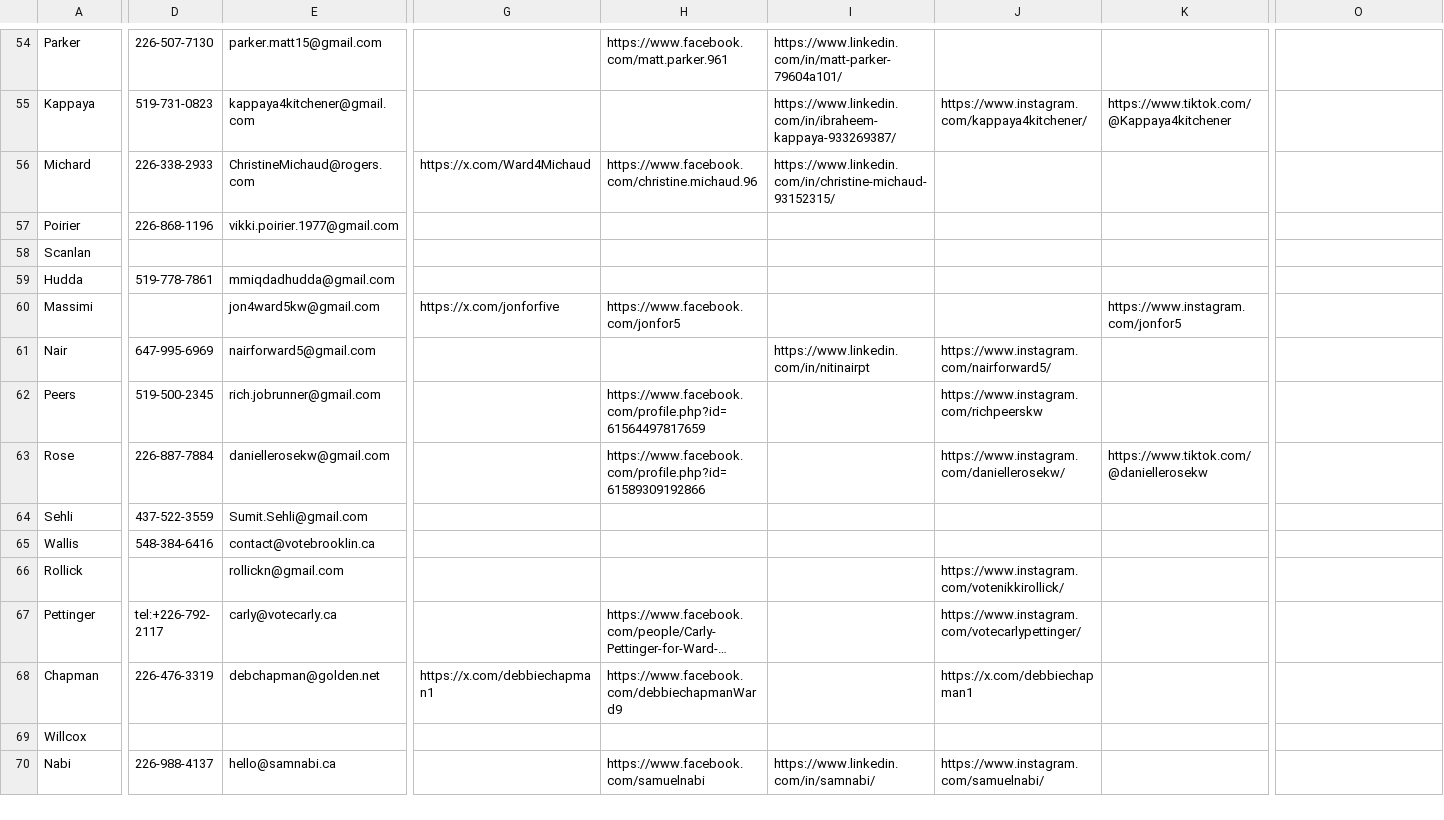
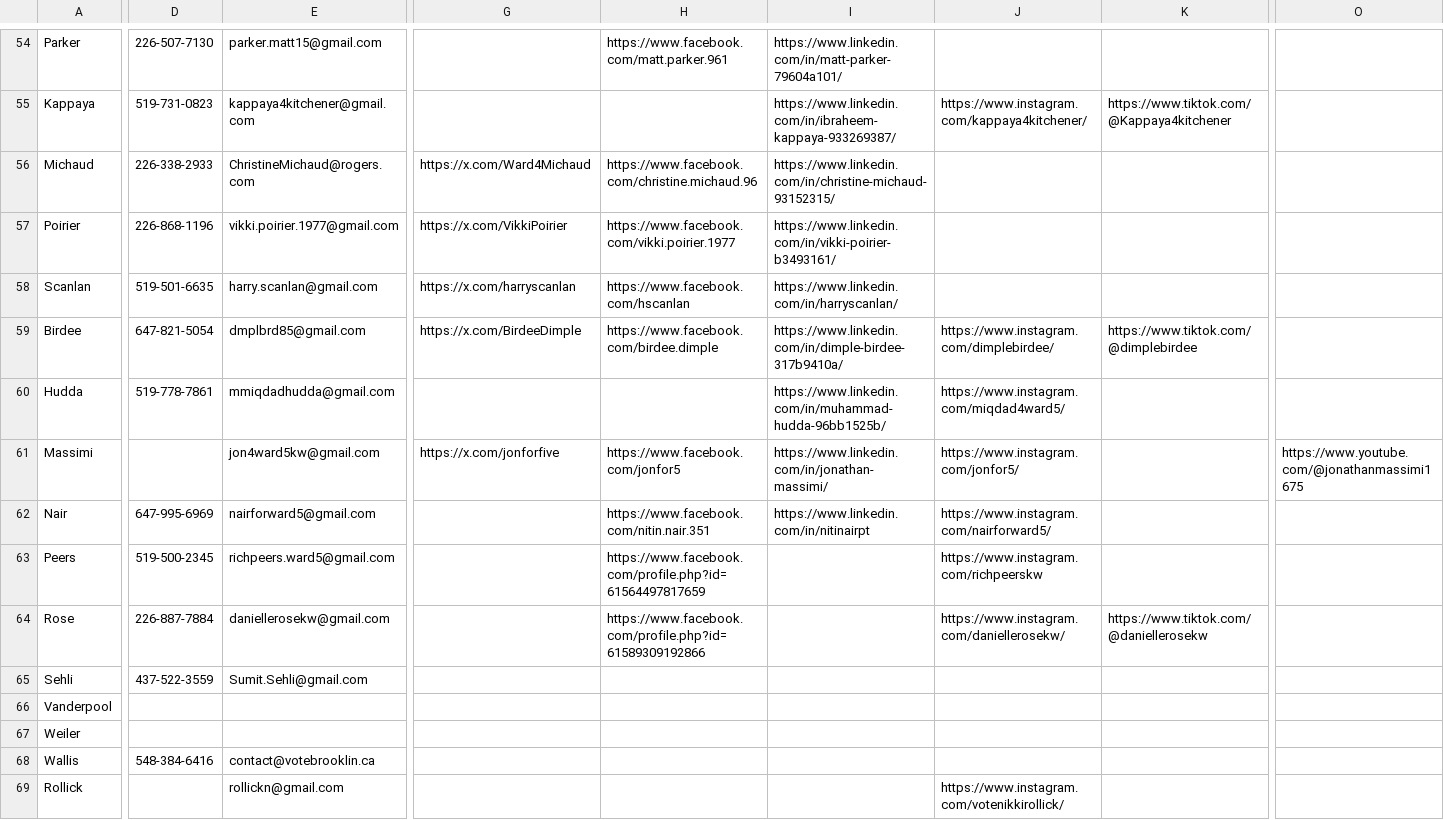
Before and after one commit to CivicTechWR/WRVotesPlaceholder, a CSV file: docs/_data/sync/nominees.csv, drawn as a sheet; only a part is shown, gaps mark what is left out; the shorter side is filled out with more unchanged rows; long unchanged cells end in …; addresses are those after the commit; rows hold the shown columns only; the diff covers the shown part only; the diff names each change by its address in the sheet, - before the commit and + after, or states it on an @@ line.

Commit message:
Auto-commit: updated nominees.csv from Google Docs

```diff
--- a/docs/_data/sync/nominees.csv
+++ b/docs/_data/sync/nominees.csv
-A56: Michard
+A56: Michaud
-G57: (empty)
+G57: https://x.com/VikkiPoirier
-H57: (empty)
+H57: https://www.facebook.com/vikki.poirier.1977
-I57: (empty)
+I57: https://www.linkedin.com/in/vikki-poirier-b3493161/
-D58: (empty)
+D58: 519-501-6635
-E58: (empty)
+E58: harry.scanlan@gmail.com
-G58: (empty)
+G58: https://x.com/harryscanlan
-H58: (empty)
+H58: https://www.facebook.com/hscanlan
-I58: (empty)
+I58: https://www.linkedin.com/in/harryscanlan/
+row 59: Birdee | 647-821-5054 | dmplbrd85@gmail.com | https://x.com/BirdeeDimple | https://www.facebook.com/birdee.dimple | https://www.linkedin.com/in/dimple-birdee-317b9410a/ | https://www.instagram.com/dimplebirdee/ | https://www.tiktok.com/@dimplebirdee
-I60: (empty)
+I60: https://www.linkedin.com/in/muhammad-hudda-96bb1525b/
-J60: (empty)
+J60: https://www.instagram.com/miqdad4ward5/
-I61: (empty)
+I61: https://www.linkedin.com/in/jonathan-massimi/
-J61: (empty)
+J61: https://www.instagram.com/jonfor5/
-K61: https://www.instagram.com/jonfor5
+K61: (empty)
-O61: (empty)
+O61: https://www.youtube.com/@jonathanmassimi1675
-H62: (empty)
+H62: https://www.facebook.com/nitin.nair.351
-E63: rich.jobrunner@gmail.com
+E63: richpeers.ward5@gmail.com
+row 66: Vanderpool
+row 67: Weiler
```
Also changed, not shown: 1 edited cell elsewhere in this file.
